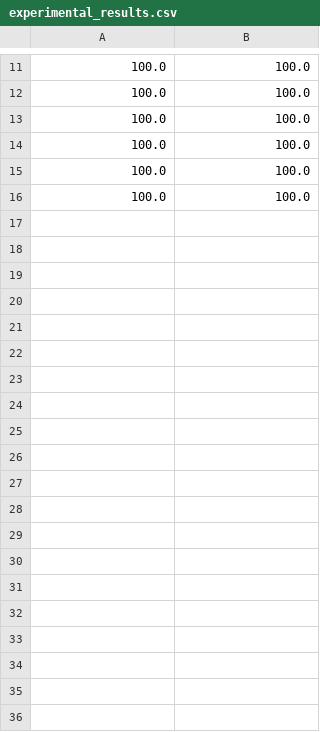
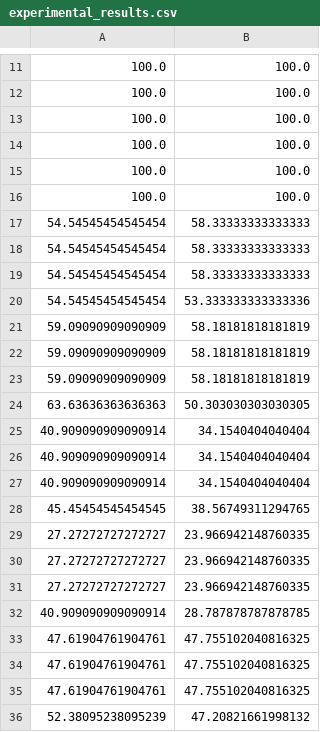
Before and after one commit to Stonen2/MachineLearning, a CSV file: Project_4/experimental_results.csv, drawn as a sheet; only a part is shown, gaps mark what is left out; the diff covers the shown part only; the diff names each change by its address in the sheet, - before the commit and + after, or states it on an @@ line.

```diff
--- a/Project_4/experimental_results.csv
+++ b/Project_4/experimental_results.csv
+row 17: 54.54545454545454 | 58.33333333333333
+row 18: 54.54545454545454 | 58.33333333333333
+row 19: 54.54545454545454 | 58.33333333333333
+row 20: 54.54545454545454 | 53.333333333333336
+row 21: 59.09090909090909 | 58.18181818181819
+row 22: 59.09090909090909 | 58.18181818181819
+row 23: 59.09090909090909 | 58.18181818181819
+row 24: 63.63636363636363 | 50.303030303030305
+row 25: 40.909090909090914 | 34.1540404040404
+row 26: 40.909090909090914 | 34.1540404040404
+row 27: 40.909090909090914 | 34.1540404040404
+row 28: 45.45454545454545 | 38.56749311294765
+row 29: 27.27272727272727 | 23.966942148760335
+row 30: 27.27272727272727 | 23.966942148760335
+row 31: 27.27272727272727 | 23.966942148760335
+row 32: 40.909090909090914 | 28.787878787878785
+row 33: 47.61904761904761 | 47.755102040816325
+row 34: 47.61904761904761 | 47.755102040816325
+row 35: 47.61904761904761 | 47.755102040816325
+row 36: 52.38095238095239 | 47.20821661998132
```
Also changed, not shown: 80 added rows elsewhere in this file, Project_4/VIDEORESULTS.csv, 1 other file.
